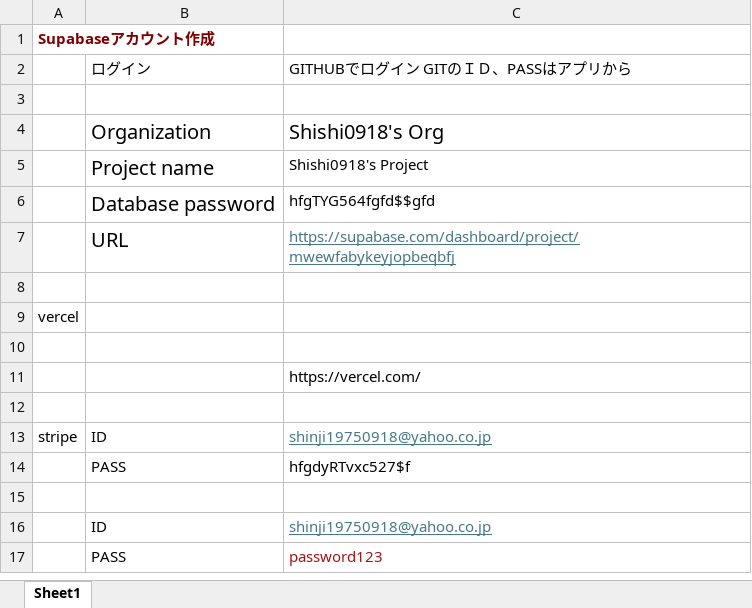
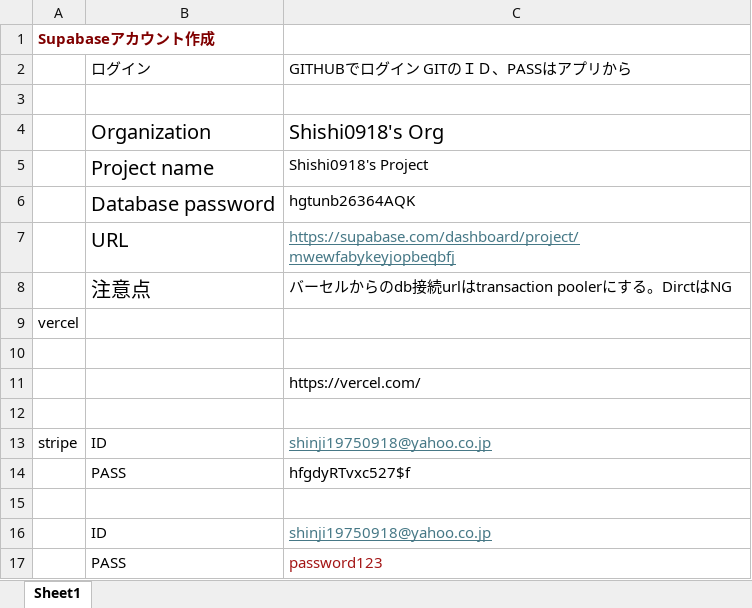
Before and after one commit to Shishi0918/task-manager, an Excel workbook: めも/メモ.xlsx, sheet Sheet1, drawn as a sheet; values as stored, in another font and other column widths than the file's, no borders; the diff names each change by its address in the sheet, - before the commit and + after, or states it on an @@ line.

```diff
--- a/めも/メモ.xlsx (sheet Sheet1)
+++ b/めも/メモ.xlsx (sheet Sheet1)
-C6: hfgTYG564fgfd$$gfd
+C6: hgtunb26364AQK
-row 8: (empty)
+row 8:  | 注意点 | バーセルからのdb接続urlはtransaction poolerにする。DirctはNG
```
Also changed, not shown: 7 other files.
